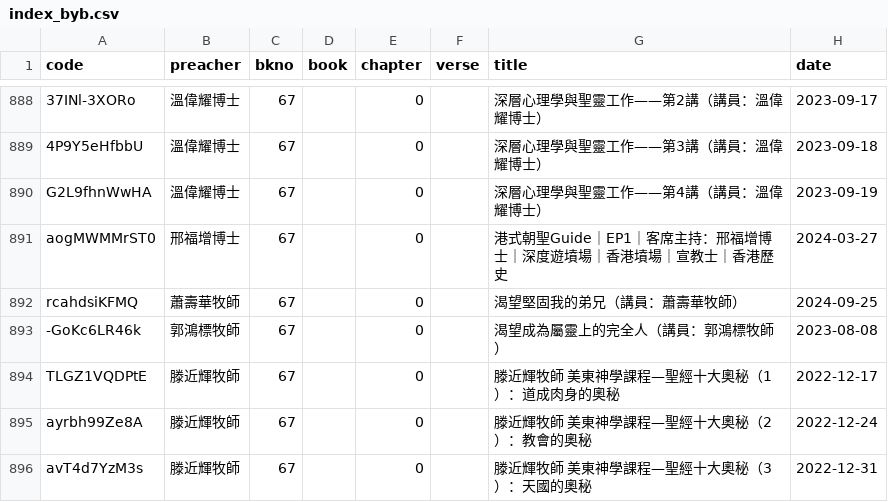
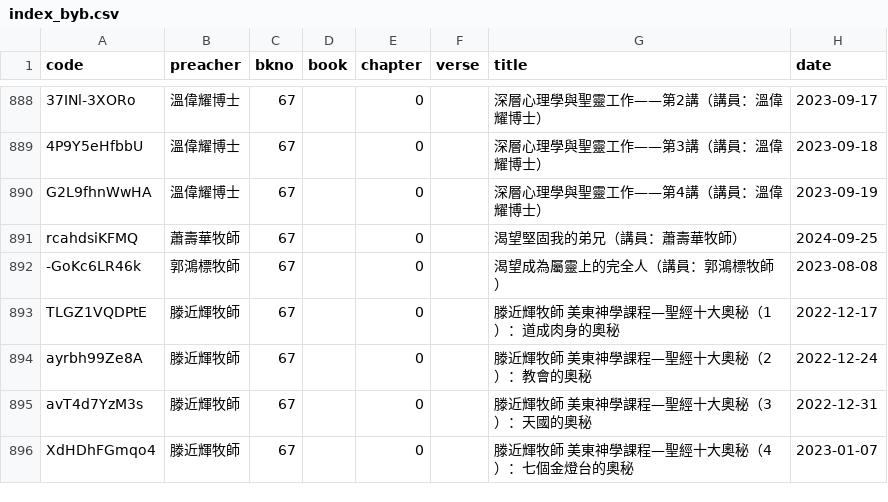
Before and after one commit to michaelchanwahyan/sermon-app, a CSV file: projects/ACSMHK/index_byb.csv, drawn as a sheet; only a part is shown, gaps mark what is left out; the shorter side is filled out with more unchanged rows; the diff names each change by its address in the sheet, - before the commit and + after, or states it on an @@ line.

Commit message:
[delete] remove ACSMHK aogMWMMrST0

```diff
--- a/projects/ACSMHK/index_byb.csv
+++ b/projects/ACSMHK/index_byb.csv
-row 891: aogMWMMrST0 | 邢福增博士 | 67 |  | 0 |  | 港式朝聖Guide｜EP1｜客席主持：邢福增博士｜深度遊墳場｜香港墳場｜宣教士｜香港歷史 | 2024-03-27
```
Also changed, not shown: projects/ACSMHK/index_byn.csv, projects/ACSMHK/index_byp.csv, 4 other files.
